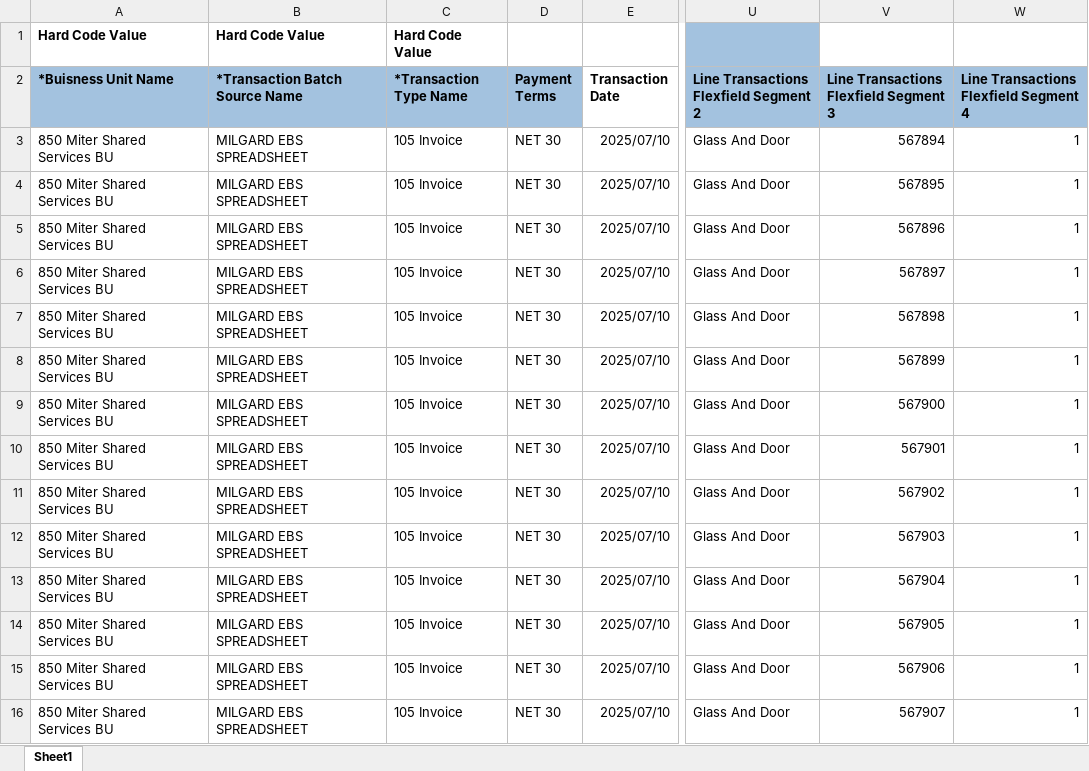
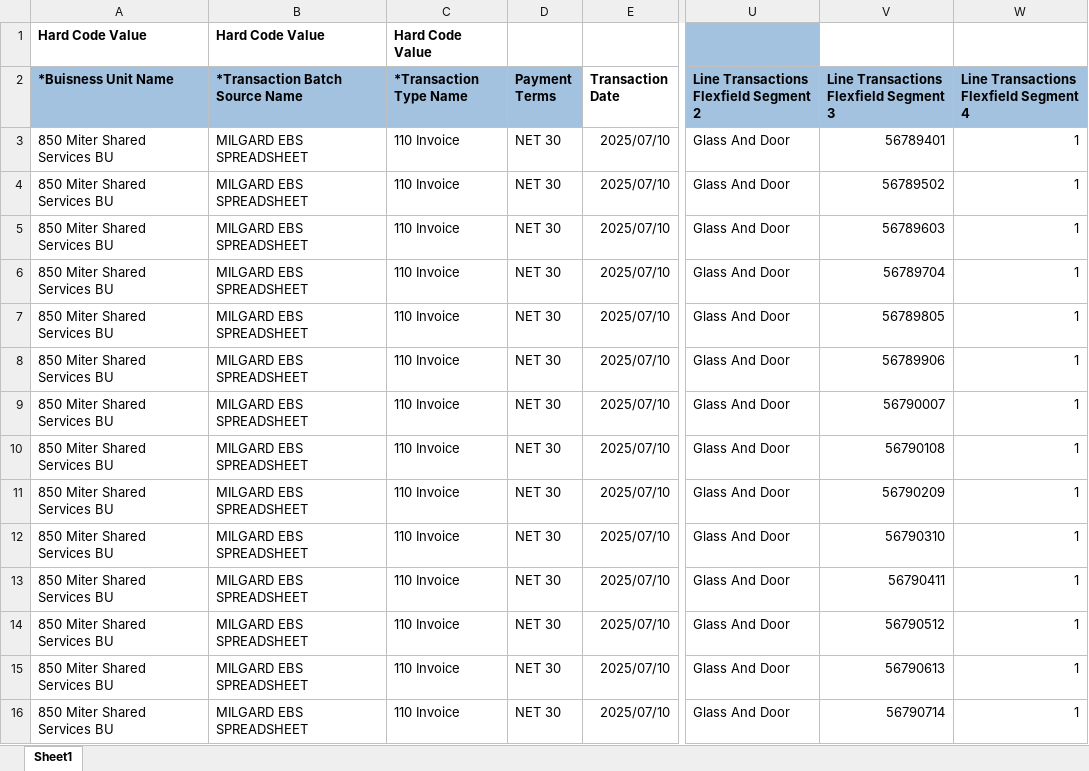
Before and after one commit to Sohamcalfus/MigrationTool, an Excel workbook: Customer Invoice Conversion Data - RAW File.xlsx, sheet Sheet1, drawn as a sheet; only a part is shown, gaps mark what is left out; values as stored, in another font and other column widths than the file's, no borders; the diff names each change by its address in the sheet, - before the commit and + after, or states it on an @@ line.

```diff
--- a/Customer Invoice Conversion Data - RAW File.xlsx (sheet Sheet1)
+++ b/Customer Invoice Conversion Data - RAW File.xlsx (sheet Sheet1)
-C3:C16 (*Transaction Type Name): 105 Invoice
+C3:C16 (*Transaction Type Name): 110 Invoice
-V3: 567894
+V3: 56789401
-V4: 567895
+V4: 56789502
-V5: 567896
+V5: 56789603
-V6: 567897
+V6: 56789704
-V7: 567898
+V7: 56789805
-V8: 567899
+V8: 56789906
-V9: 567900
+V9: 56790007
-V10: 567901
+V10: 56790108
-V11: 567902
+V11: 56790209
-V12: 567903
+V12: 56790310
-V13: 567904
+V13: 56790411
-V14: 567905
+V14: 56790512
-V15: 567906
+V15: 56790613
-V16: 567907
+V16: 56790714
```
Also changed, not shown: 13 other files.
